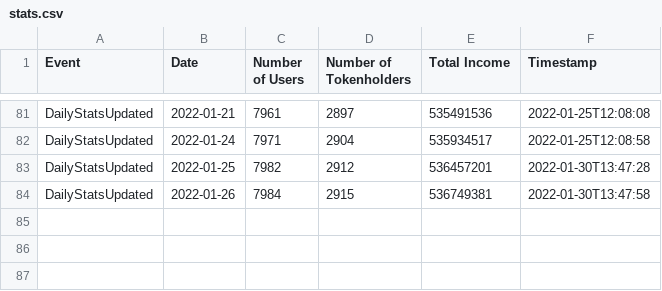
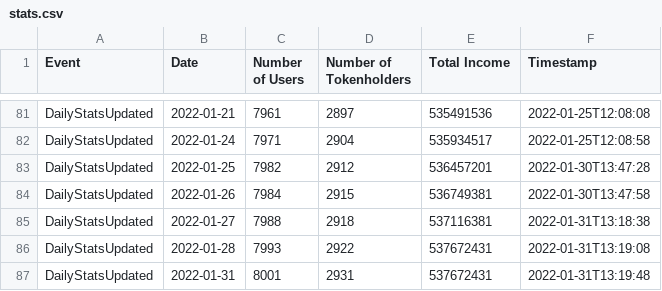
Before and after one commit to kokes/ponzi-tracker, a CSV file: stats.csv, drawn as a sheet; only a part is shown, gaps mark what is left out; the diff names each change by its address in the sheet, - before the commit and + after, or states it on an @@ line.

```diff
--- a/stats.csv
+++ b/stats.csv
+row 85: DailyStatsUpdated | 2022-01-27 | 7988 | 2918 | 537116381 | 2022-01-31T13:18:38
+row 86: DailyStatsUpdated | 2022-01-28 | 7993 | 2922 | 537672431 | 2022-01-31T13:19:08
+row 87: DailyStatsUpdated | 2022-01-31 | 8001 | 2931 | 537672431 | 2022-01-31T13:19:48
```
